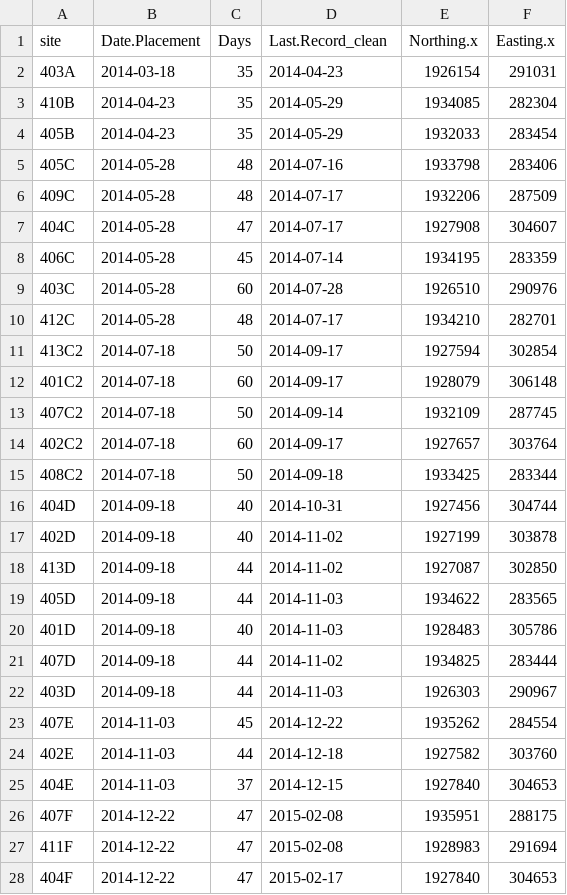
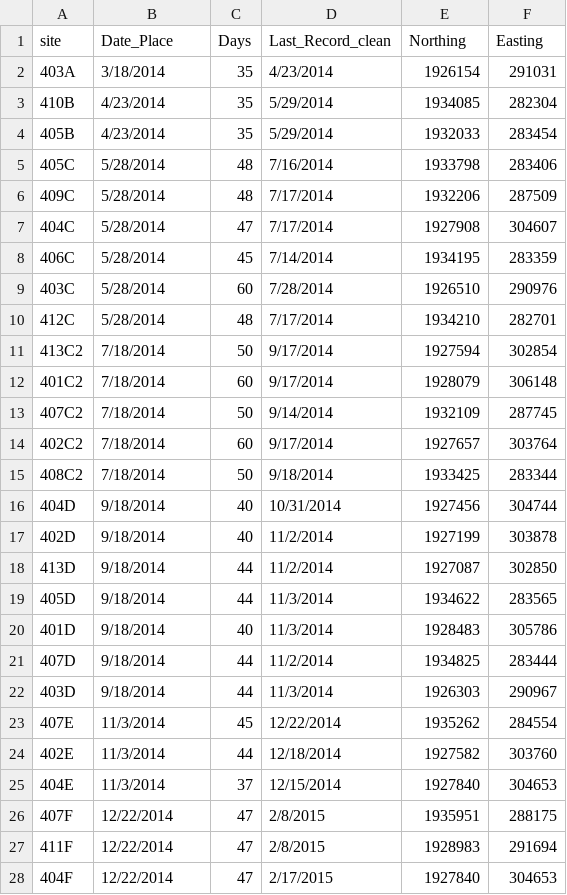
Before and after one commit to elise-227/Belize-MP-Bruno-Boos, a CSV file: camop_2014.csv, drawn as a sheet; only a part is shown; the diff covers the shown part only.

```diff
--- a/camop_2014.csv
+++ b/camop_2014.csv
@@ -1,28 +1,28 @@
-"site","Date.Placement","Days","Last.Record_clean","Northing.x","Easting.x"
-"403A",2014-03-18,35,2014-04-23,1926154,291031
-"410B",2014-04-23,35,2014-05-29,1934085,282304
-"405B",2014-04-23,35,2014-05-29,1932033,283454
-"405C",2014-05-28,48,2014-07-16,1933798,283406
-"409C",2014-05-28,48,2014-07-17,1932206,287509
-"404C",2014-05-28,47,2014-07-17,1927908,304607
-"406C",2014-05-28,45,2014-07-14,1934195,283359
-"403C",2014-05-28,60,2014-07-28,1926510,290976
-"412C",2014-05-28,48,2014-07-17,1934210,282701
-"413C2",2014-07-18,50,2014-09-17,1927594,302854
-"401C2",2014-07-18,60,2014-09-17,1928079,306148
-"407C2",2014-07-18,50,2014-09-14,1932109,287745
-"402C2",2014-07-18,60,2014-09-17,1927657,303764
-"408C2",2014-07-18,50,2014-09-18,1933425,283344
-"404D",2014-09-18,40,2014-10-31,1927456,304744
-"402D",2014-09-18,40,2014-11-02,1927199,303878
-"413D",2014-09-18,44,2014-11-02,1927087,302850
-"405D",2014-09-18,44,2014-11-03,1934622,283565
-"401D",2014-09-18,40,2014-11-03,1928483,305786
-"407D",2014-09-18,44,2014-11-02,1934825,283444
-"403D",2014-09-18,44,2014-11-03,1926303,290967
-"407E",2014-11-03,45,2014-12-22,1935262,284554
-"402E",2014-11-03,44,2014-12-18,1927582,303760
-"404E",2014-11-03,37,2014-12-15,1927840,304653
-"407F",2014-12-22,47,2015-02-08,1935951,288175
-"411F",2014-12-22,47,2015-02-08,1928983,291694
-"404F",2014-12-22,47,2015-02-17,1927840,304653
+site,Date_Place,Days,Last_Record_clean,Northing,Easting
+403A,3/18/2014,35,4/23/2014,1926154,291031
+410B,4/23/2014,35,5/29/2014,1934085,282304
+405B,4/23/2014,35,5/29/2014,1932033,283454
+405C,5/28/2014,48,7/16/2014,1933798,283406
+409C,5/28/2014,48,7/17/2014,1932206,287509
+404C,5/28/2014,47,7/17/2014,1927908,304607
+406C,5/28/2014,45,7/14/2014,1934195,283359
+403C,5/28/2014,60,7/28/2014,1926510,290976
+412C,5/28/2014,48,7/17/2014,1934210,282701
+413C2,7/18/2014,50,9/17/2014,1927594,302854
+401C2,7/18/2014,60,9/17/2014,1928079,306148
+407C2,7/18/2014,50,9/14/2014,1932109,287745
+402C2,7/18/2014,60,9/17/2014,1927657,303764
+408C2,7/18/2014,50,9/18/2014,1933425,283344
+404D,9/18/2014,40,10/31/2014,1927456,304744
+402D,9/18/2014,40,11/2/2014,1927199,303878
+413D,9/18/2014,44,11/2/2014,1927087,302850
+405D,9/18/2014,44,11/3/2014,1934622,283565
+401D,9/18/2014,40,11/3/2014,1928483,305786
+407D,9/18/2014,44,11/2/2014,1934825,283444
+403D,9/18/2014,44,11/3/2014,1926303,290967
+407E,11/3/2014,45,12/22/2014,1935262,284554
+402E,11/3/2014,44,12/18/2014,1927582,303760
+404E,11/3/2014,37,12/15/2014,1927840,304653
+407F,12/22/2014,47,2/8/2015,1935951,288175
+411F,12/22/2014,47,2/8/2015,1928983,291694
+404F,12/22/2014,47,2/17/2015,1927840,304653
```
Also changed, not shown: 86 edited cells elsewhere in this file, camop_2015.csv, camop_2017.csv, 9 other files.
